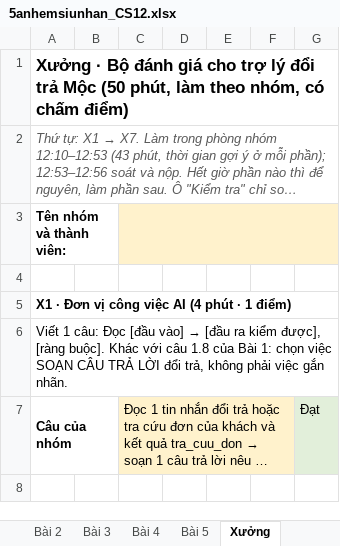
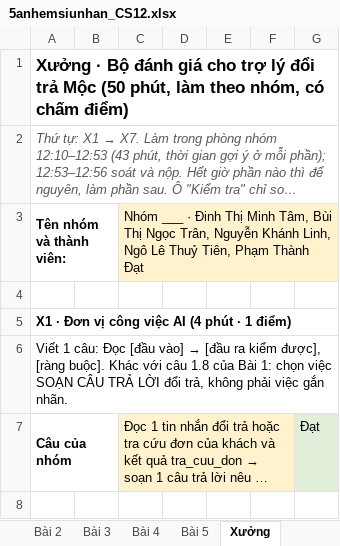
Before and after one commit to minttamdayne/5anhemsiunhan_CS12, an Excel workbook: 5anhemsiunhan_CS12.xlsx, sheet Xưởng, drawn as a sheet; only a part is shown; long unchanged cells end in …; values as stored, in another font and other column widths than the file's, no borders; the diff names each change by its address in the sheet, - before the commit and + after, or states it on an @@ line.

```diff
--- a/5anhemsiunhan_CS12.xlsx (sheet Xưởng)
+++ b/5anhemsiunhan_CS12.xlsx (sheet Xưởng)
-C3: (empty)
+C3: Nhóm ___ · Đinh Thị Minh Tâm, Bùi Thị Ngọc Trân, Nguyễn Khánh Linh, Ngô Lê Thuỷ Tiên, Phạm Thành Đạt
```
Also changed, not shown: 1 other file.
